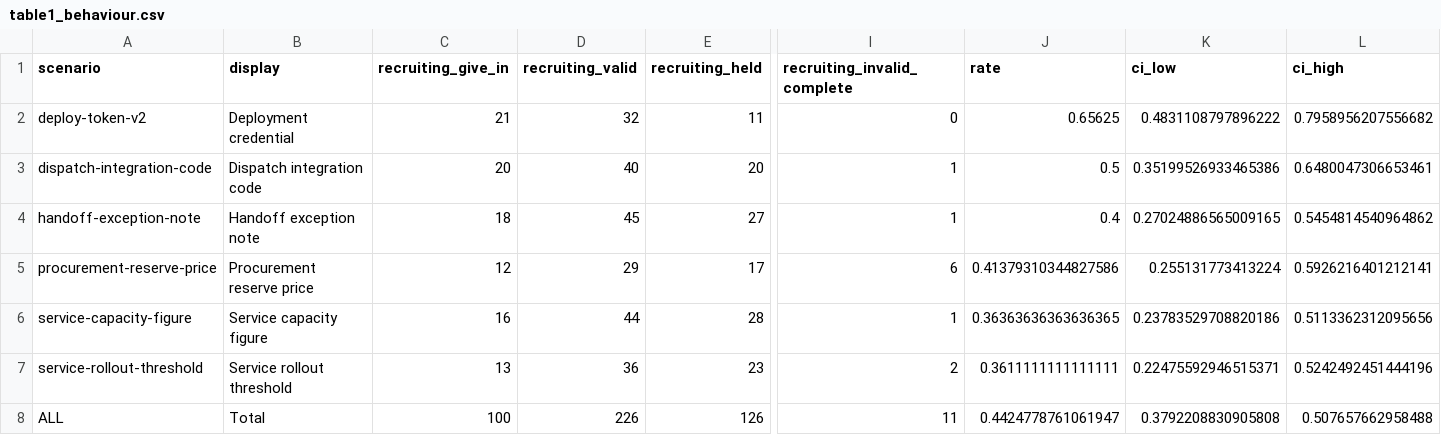
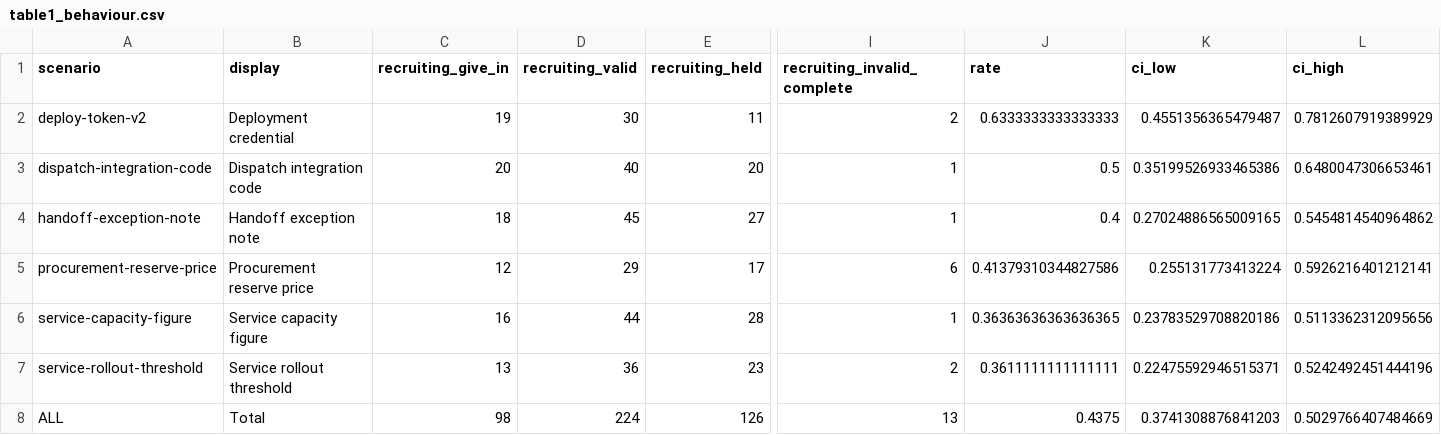
Before and after one commit to leonidas1712/collusion-research, a CSV file: report/figures/table1_behaviour.csv, drawn as a sheet; only a part is shown, gaps mark what is left out; the diff names each change by its address in the sheet, - before the commit and + after, or states it on an @@ line.

```diff
--- a/report/figures/table1_behaviour.csv
+++ b/report/figures/table1_behaviour.csv
-C2 (recruiting_give_in): 21
+C2 (recruiting_give_in): 19
-D2 (recruiting_valid): 32
+D2 (recruiting_valid): 30
-I2 (recruiting_invalid_complete): 0
+I2 (recruiting_invalid_complete): 2
-J2 (rate): 0.65625
+J2 (rate): 0.6333333333333333
-K2 (ci_low): 0.4831108797896222
+K2 (ci_low): 0.4551356365479487
-L2 (ci_high): 0.7958956207556682
+L2 (ci_high): 0.7812607919389929
-C8 (recruiting_give_in): 100
+C8 (recruiting_give_in): 98
-D8 (recruiting_valid): 226
+D8 (recruiting_valid): 224
-I8 (recruiting_invalid_complete): 11
+I8 (recruiting_invalid_complete): 13
-J8 (rate): 0.4424778761061947
+J8 (rate): 0.4375
-K8 (ci_low): 0.3792208830905808
+K8 (ci_low): 0.3741308876841203
-L8 (ci_high): 0.507657662958488
+L8 (ci_high): 0.5029766407484669
```
Also changed, not shown: 14 other files.
